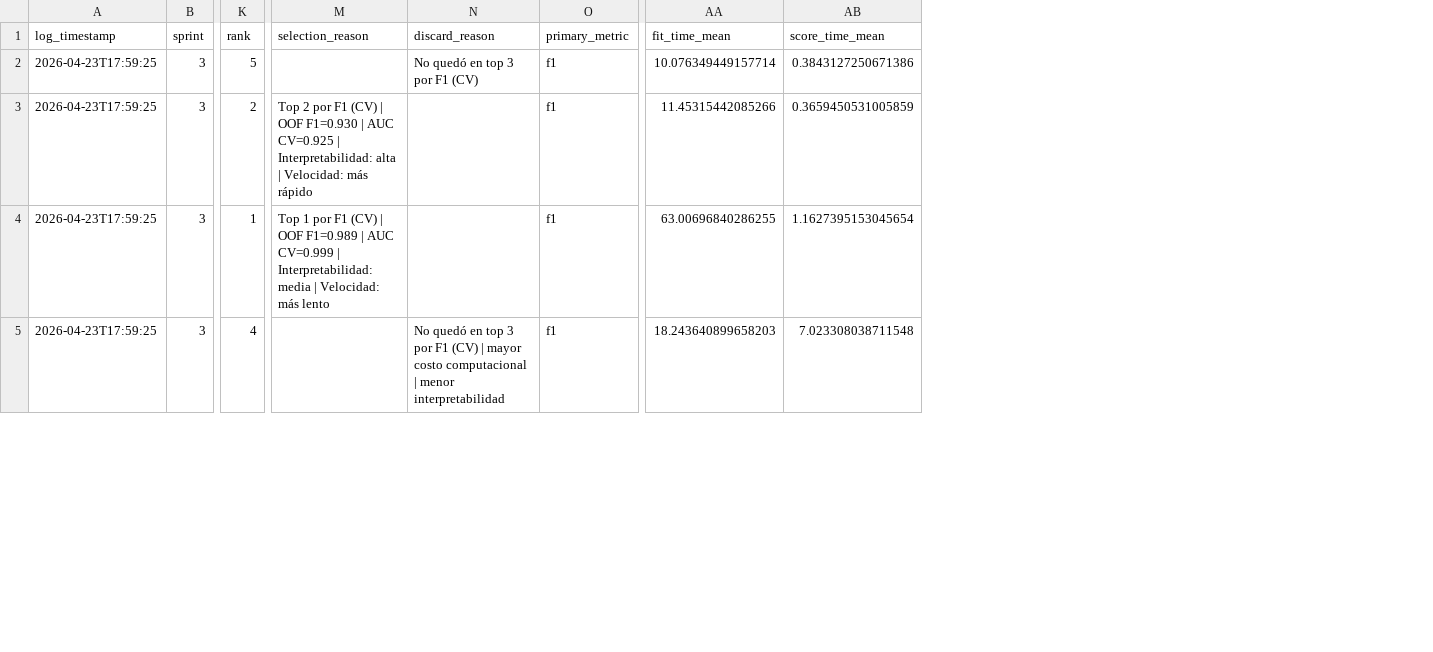
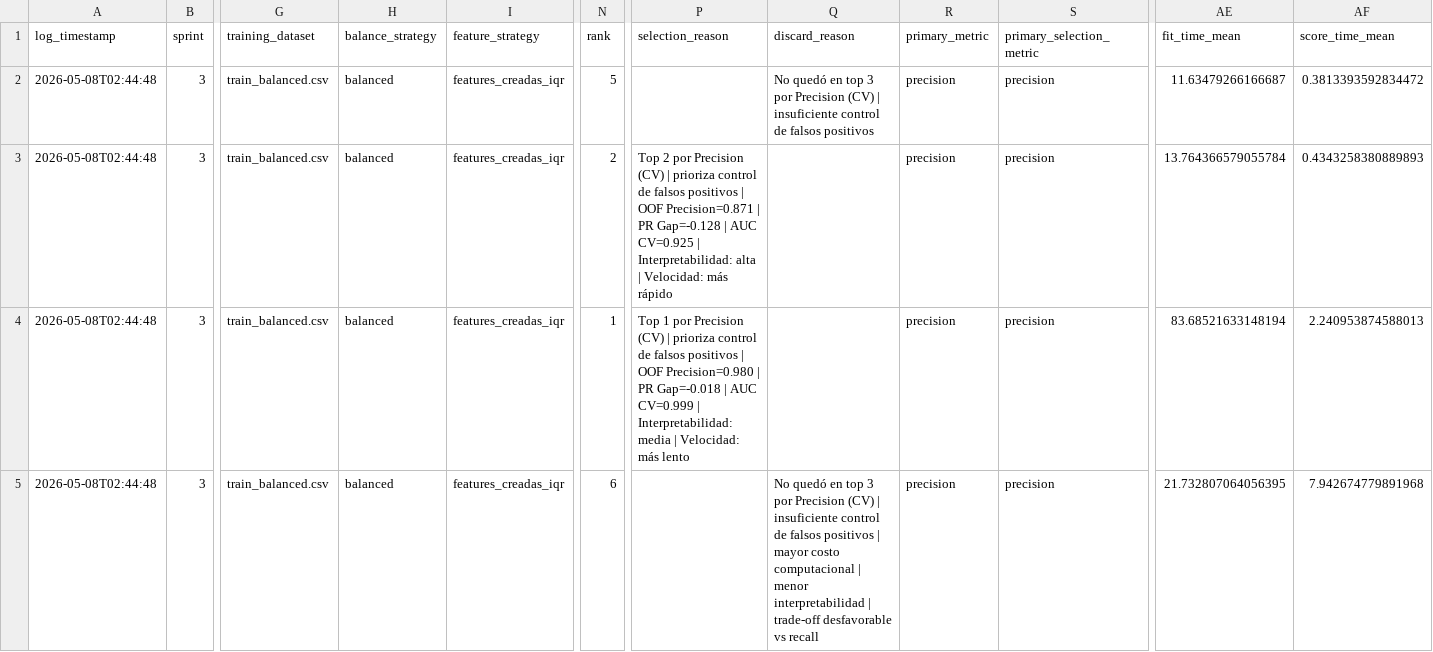
Before and after one commit to pucp-datanalytics/dp261-g1, a CSV file: models/experiments_log.csv, drawn as a sheet; only a part is shown, gaps mark what is left out; addresses are those after the commit; the diff covers the shown part only; the diff names each change by its address in the sheet, - before the commit and + after, or states it on an @@ line.

Commit message:
Fix Sprint 3: precision priority, GB baseline, KNN special path, tracking cleanup

```diff
--- a/models/experiments_log.csv
+++ b/models/experiments_log.csv
+column G (training_dataset), rows 2-5: all train_balanced.csv
+column H (balance_strategy), rows 2-5: all balanced
+column I (feature_strategy), rows 2-5: all features_creadas_iqr
+column S (primary_selection_metric), rows 2-5: all precision
-A2:A5 (log_timestamp): 2026-04-23T17:59:25
+A2:A5 (log_timestamp): 2026-05-08T02:44:48
-Q2 (discard_reason): …3 por F1 (CV)
+Q2 (discard_reason): …3 por Precision (CV) | insuficiente control de falsos positivos
-R2:R5 (primary_metric): f1
+R2:R5 (primary_metric): precision
-AE2 (fit_time_mean): 10.076349449157714
+AE2 (fit_time_mean): 11.63479266166687
-AF2 (score_time_mean): 0.3843127250671386
+AF2 (score_time_mean): 0.3813393592834472
-P3 (selection_reason): …2 por F1 (CV) | OOF F1=0.930 | AUC…
+P3 (selection_reason): …2 por Precision (CV) | prioriza control de falsos positivos | OOF Precision=0.871 | PR Gap=-0.128 | AUC…
-AE3 (fit_time_mean): 11.45315442085266
+AE3 (fit_time_mean): 13.764366579055784
-AF3 (score_time_mean): 0.3659450531005859
+AF3 (score_time_mean): 0.4343258380889893
-P4 (selection_reason): …1 por F1 (CV) | OOF F1=0.989 | AUC…
+P4 (selection_reason): …1 por Precision (CV) | prioriza control de falsos positivos | OOF Precision=0.980 | PR Gap=-0.018 | AUC…
-AE4 (fit_time_mean): 63.00696840286255
+AE4 (fit_time_mean): 83.68521633148194
-AF4 (score_time_mean): 1.1627395153045654
+AF4 (score_time_mean): 2.240953874588013
-N5 (rank): 4
+N5 (rank): 6
-Q5 (discard_reason): …3 por F1 (CV) | mayor costo computacional | menor interpretabilidad
+Q5 (discard_reason): …3 por Precision (CV) | insuficiente control de falsos positivos | mayor costo computacional | menor interpretabilidad | trade-off desfavorable vs recall
-AE5 (fit_time_mean): 18.243640899658203
+AE5 (fit_time_mean): 21.732807064056395
-AF5 (score_time_mean): 7.023308038711548
+AF5 (score_time_mean): 7.942674779891968
```
Also changed, not shown: 2 added rows and 1 removed row elsewhere in this file, models/evaluation_classification_reports.csv, models/evaluation_cv_fold_results.csv, 33 other files.
